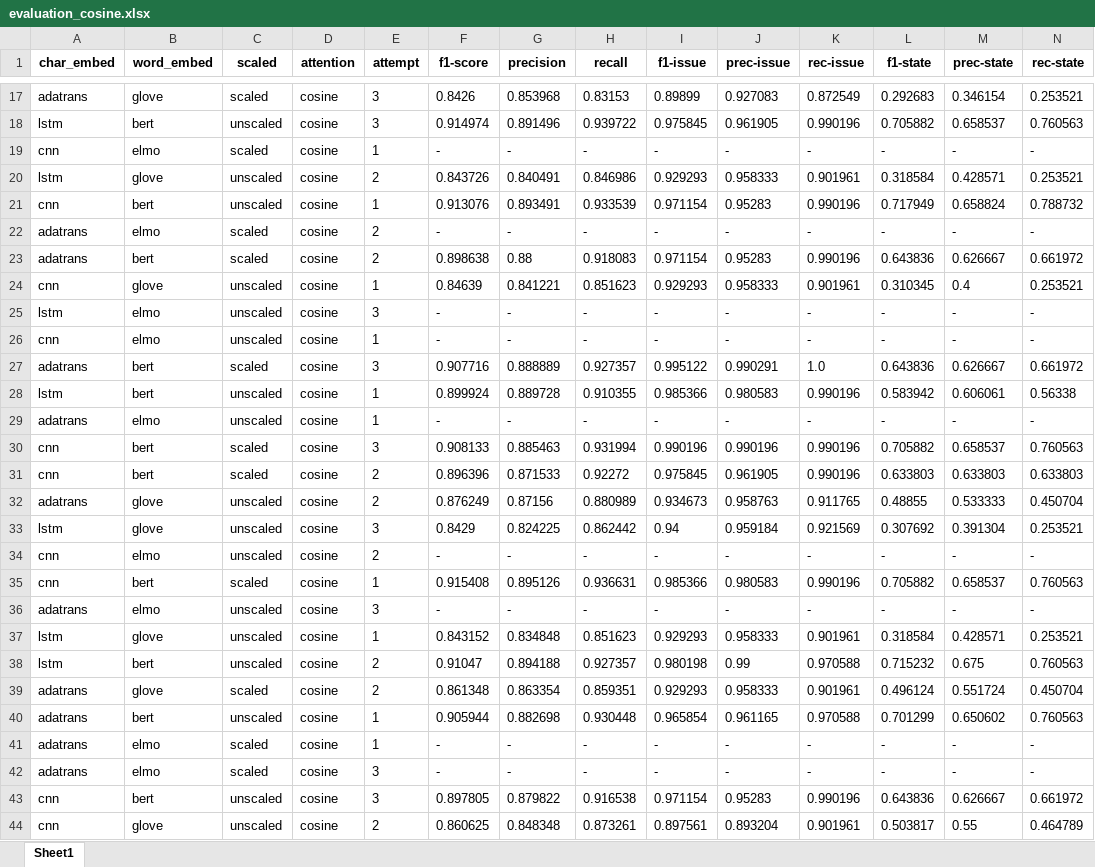
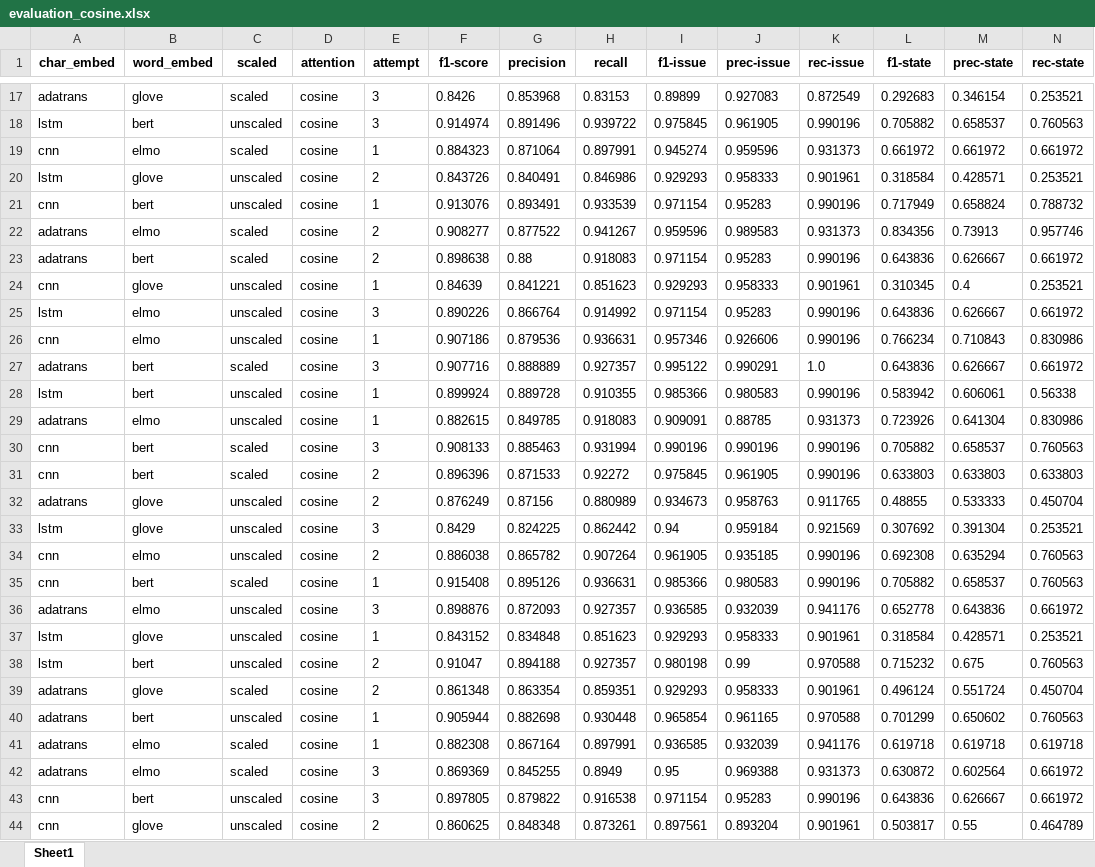
Before and after one commit to swardiantara/droner-cosine, an Excel workbook: output-2/drone-polysemi/cosine/evaluation_cosine.xlsx, sheet Sheet1, drawn as a sheet; only a part is shown, gaps mark what is left out; values as stored, in another font and other column widths than the file's, no borders; removed rows and columns are numbered as before the commit, all else as after; rows hold the shown columns only; the diff covers the shown part only; the diff names each change by its address in the sheet, - before the commit and + after, or states it on an @@ line.

```diff
--- a/output-2/drone-polysemi/cosine/evaluation_cosine.xlsx (sheet Sheet1)
+++ b/output-2/drone-polysemi/cosine/evaluation_cosine.xlsx (sheet Sheet1)
-row 19: cnn | elmo | scaled | cosine | 1 | - | - | - | - | - | - | - | - | -
+row 19: cnn | elmo | scaled | cosine | 1 | 0.884323 | 0.871064 | 0.897991 | 0.945274 | 0.959596 | 0.931373 | 0.661972 | 0.661972 | 0.661972
-row 22: adatrans | elmo | scaled | cosine | 2 | - | - | - | - | - | - | - | - | -
+row 22: adatrans | elmo | scaled | cosine | 2 | 0.908277 | 0.877522 | 0.941267 | 0.959596 | 0.989583 | 0.931373 | 0.834356 | 0.73913 | 0.957746
-row 25: lstm | elmo | unscaled | cosine | 3 | - | - | - | - | - | - | - | - | -
-row 26: cnn | elmo | unscaled | cosine | 1 | - | - | - | - | - | - | - | - | -
+row 25: lstm | elmo | unscaled | cosine | 3 | 0.890226 | 0.866764 | 0.914992 | 0.971154 | 0.95283 | 0.990196 | 0.643836 | 0.626667 | 0.661972
+row 26: cnn | elmo | unscaled | cosine | 1 | 0.907186 | 0.879536 | 0.936631 | 0.957346 | 0.926606 | 0.990196 | 0.766234 | 0.710843 | 0.830986
-row 29: adatrans | elmo | unscaled | cosine | 1 | - | - | - | - | - | - | - | - | -
+row 29: adatrans | elmo | unscaled | cosine | 1 | 0.882615 | 0.849785 | 0.918083 | 0.909091 | 0.88785 | 0.931373 | 0.723926 | 0.641304 | 0.830986
-row 34: cnn | elmo | unscaled | cosine | 2 | - | - | - | - | - | - | - | - | -
+row 34: cnn | elmo | unscaled | cosine | 2 | 0.886038 | 0.865782 | 0.907264 | 0.961905 | 0.935185 | 0.990196 | 0.692308 | 0.635294 | 0.760563
-row 36: adatrans | elmo | unscaled | cosine | 3 | - | - | - | - | - | - | - | - | -
+row 36: adatrans | elmo | unscaled | cosine | 3 | 0.898876 | 0.872093 | 0.927357 | 0.936585 | 0.932039 | 0.941176 | 0.652778 | 0.643836 | 0.661972
-row 41: adatrans | elmo | scaled | cosine | 1 | - | - | - | - | - | - | - | - | -
-row 42: adatrans | elmo | scaled | cosine | 3 | - | - | - | - | - | - | - | - | -
+row 41: adatrans | elmo | scaled | cosine | 1 | 0.882308 | 0.867164 | 0.897991 | 0.936585 | 0.932039 | 0.941176 | 0.619718 | 0.619718 | 0.619718
+row 42: adatrans | elmo | scaled | cosine | 3 | 0.869369 | 0.845255 | 0.8949 | 0.95 | 0.969388 | 0.931373 | 0.630872 | 0.602564 | 0.661972
```
Also changed, not shown: 9 added rows and 9 removed rows elsewhere in this sheet, output-2/drone-polysemi/adatrans/evaluation_adatrans.xlsx, output-2/drone-polysemi/adatrans/train_history_adatrans.xlsx, 3 other files.
